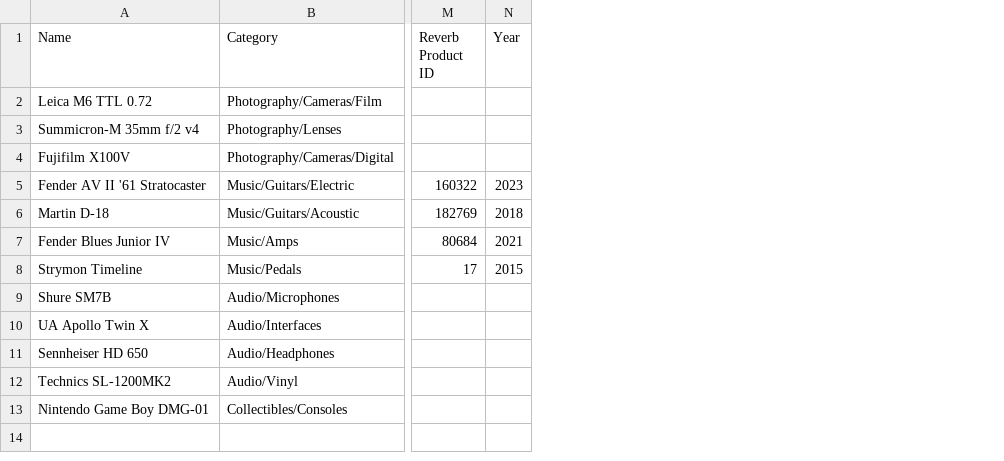
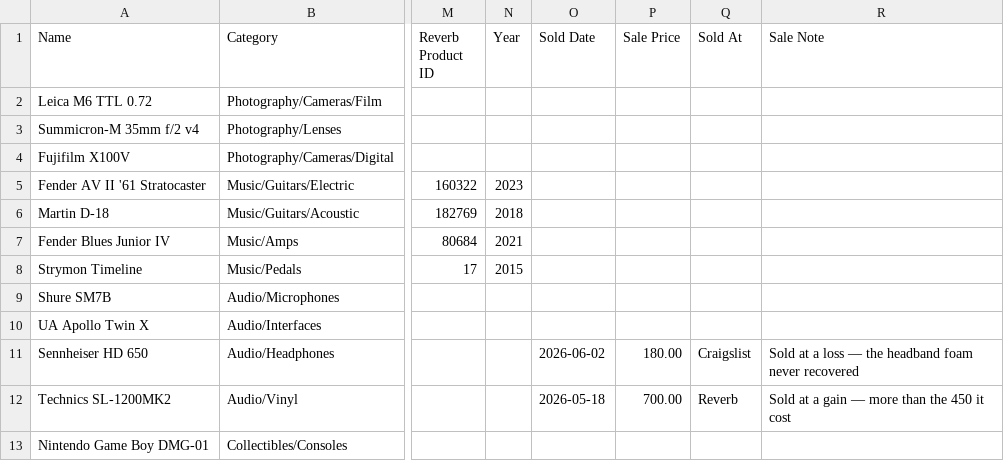
Before and after one commit to EHaake/Trove, a CSV file: docs/samples/items-full.csv, drawn as a sheet; only a part is shown, gaps mark what is left out; the diff names each change by its address in the sheet, - before the commit and + after, or states it on an @@ line.

```diff
--- a/docs/samples/items-full.csv
+++ b/docs/samples/items-full.csv
+column O (Sold Date), rows 11-12: 2026-06-02 | 2026-05-18
+column P (Sale Price), rows 11-12: 180.00 | 700.00
+column Q (Sold At), rows 11-12: Craigslist | Reverb
+column R (Sale Note), rows 11-12: Sold at a loss — the headband foam never recovered | Sold at a gain — more than the 450 it cost
```
Also changed, not shown: 8 other files.
